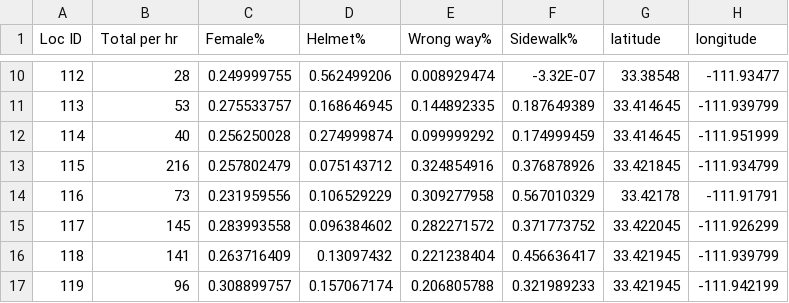
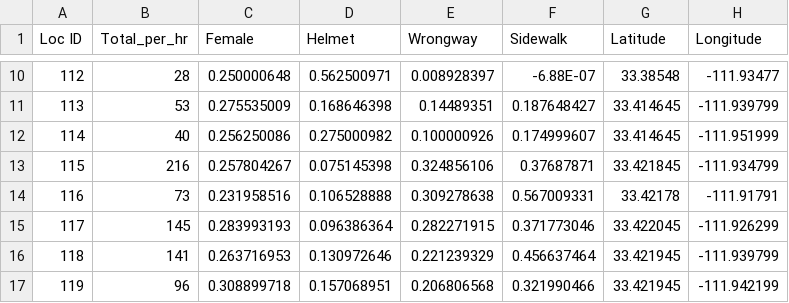
Before and after one commit to biketempe/DataAnalysis, a CSV file: dataproc/R/Geoplot2014.csv, drawn as a sheet; only a part is shown, gaps mark what is left out; the diff covers the shown part only.

```diff
--- a/dataproc/R/Geoplot2014.csv
+++ b/dataproc/R/Geoplot2014.csv
@@ -1 +1 @@
-Loc ID,Total per hr,Female%,Helmet%,Wrong way%,Sidewalk%,latitude,longitude
+Loc ID,Total_per_hr,Female,Helmet,Wrongway,Sidewalk,Latitude,Longitude
@@ -10,8 +10,8 @@ Loc ID,Total per hr,Female%,Helmet%,Wrong way%,Sidewalk%,latitude,longitude
-112,28,0.249999755,0.562499206,0.008929474,-3.32E-07,33.38548,-111.93477
-113,53,0.275533757,0.168646945,0.144892335,0.187649389,33.414645,-111.939799
-114,40,0.256250028,0.274999874,0.099999292,0.174999459,33.414645,-111.951999
-115,216,0.257802479,0.075143712,0.324854916,0.376878926,33.421845,-111.934799
-116,73,0.231959556,0.106529229,0.309277958,0.567010329,33.42178,-111.91791
-117,145,0.283993558,0.096384602,0.282271572,0.371773752,33.422045,-111.926299
-118,141,0.263716409,0.13097432,0.221238404,0.456636417,33.421945,-111.939799
-119,96,0.308899757,0.157067174,0.206805788,0.321989233,33.421945,-111.942199
+112,28,0.250000648,0.562500971,0.008928397,-6.88E-07,33.38548,-111.93477
+113,53,0.275535009,0.168646398,0.14489351,0.187648427,33.414645,-111.939799
+114,40,0.256250086,0.275000982,0.100000926,0.174999607,33.414645,-111.951999
+115,216,0.257804267,0.075145398,0.324856106,0.37687871,33.421845,-111.934799
+116,73,0.231958516,0.106528888,0.309278638,0.567009331,33.42178,-111.91791
+117,145,0.283993193,0.096386364,0.282271915,0.371773046,33.422045,-111.926299
+118,141,0.263716953,0.130972646,0.221239329,0.456637464,33.421945,-111.939799
+119,96,0.308899718,0.157068951,0.206806568,0.321990466,33.421945,-111.942199
```
Also changed, not shown: 160 edited cells elsewhere in this file, 5 other files.
